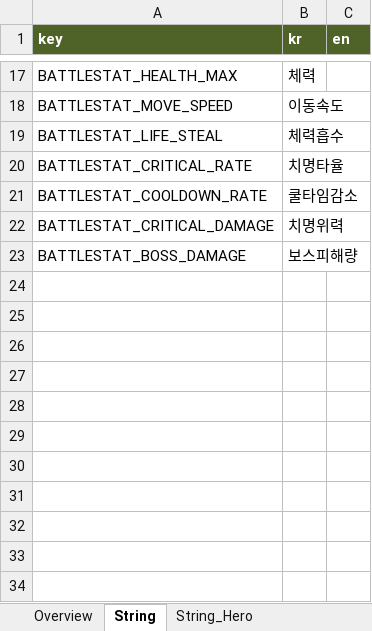
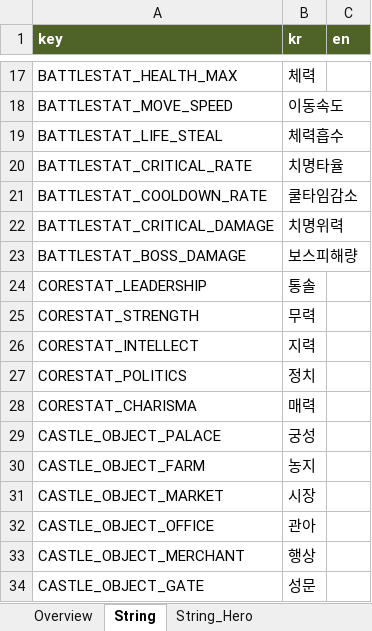
Before and after one commit to Roksan4614/ThreeKingdoms, an Excel workbook: ExcelToJSONConverter/excel/stringTable.xlsx, sheet String, drawn as a sheet; only a part is shown, gaps mark what is left out; values as stored, in another font and other column widths than the file's, no borders; the diff names each change by its address in the sheet, - before the commit and + after, or states it on an @@ line.

```diff
--- a/ExcelToJSONConverter/excel/stringTable.xlsx (sheet String)
+++ b/ExcelToJSONConverter/excel/stringTable.xlsx (sheet String)
+row 24: CORESTAT_LEADERSHIP | 통솔
+row 25: CORESTAT_STRENGTH | 무력
+row 26: CORESTAT_INTELLECT | 지력
+row 27: CORESTAT_POLITICS | 정치
+row 28: CORESTAT_CHARISMA | 매력
+row 29: CASTLE_OBJECT_PALACE | 궁성
+row 30: CASTLE_OBJECT_FARM | 농지
+row 31: CASTLE_OBJECT_MARKET | 시장
+row 32: CASTLE_OBJECT_OFFICE | 관아
+row 33: CASTLE_OBJECT_MERCHANT | 행상
+row 34: CASTLE_OBJECT_GATE | 성문
```
Also changed, not shown: 31 other files.
